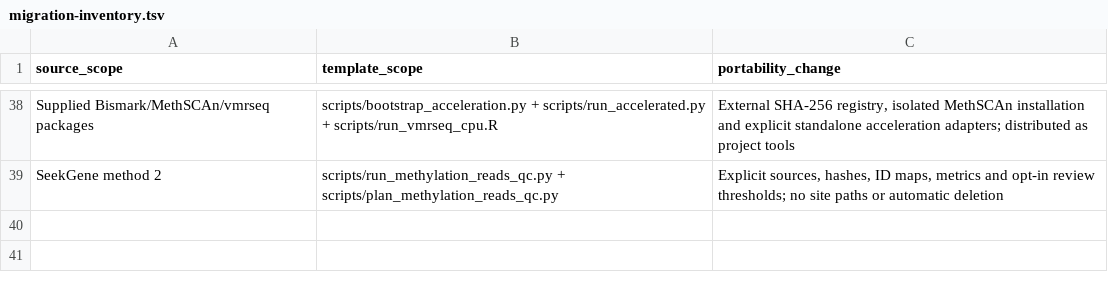
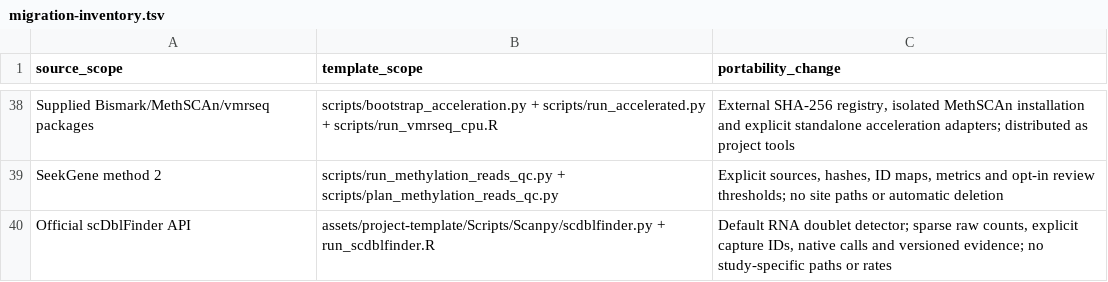
Before and after one commit to Zhixiong26/scAutoPilot, a TSV file: references/migration-inventory.tsv, drawn as a sheet; only a part is shown, gaps mark what is left out; the diff names each change by its address in the sheet, - before the commit and + after, or states it on an @@ line.

Commit message:
Default Scanpy doublet detection to scDblFinder
Update generated configuration, notebook execution, R bridge, dependency checks and skill guidance. Keep Scrublet as an explicit alternative and preserve native per-capture calls and provenance.

Validate skill entrypoints, generated files and sparse bridge/filtering contracts; regression findings were fixed and retested. Live scDblFinder execution remains untested because the inspected R environment lacks the package.

```diff
--- a/references/migration-inventory.tsv
+++ b/references/migration-inventory.tsv
+row 40: Official scDblFinder API | assets/project-template/Scripts/Scanpy/scdblfinder.py + run_scdblfinder.R | Default RNA doublet detector; sparse raw counts, explicit capture IDs, native calls and versioned evidence; no study-specific paths or rates
```
Also changed, not shown: 25 other files.
